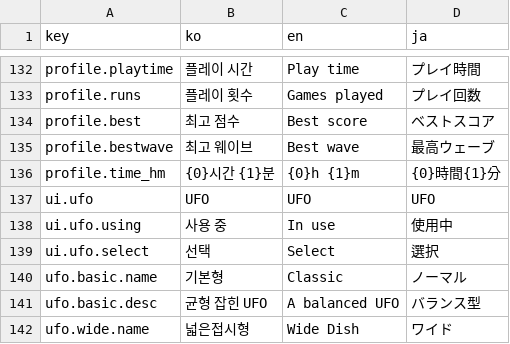
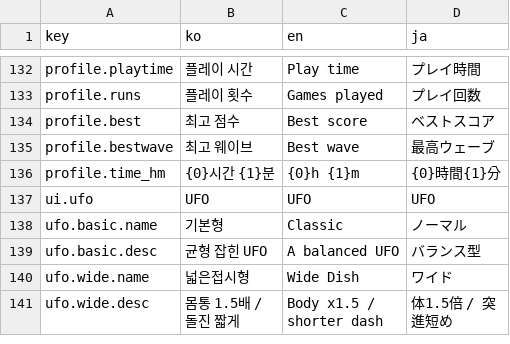
Before and after one commit to JiWonJeong06/DefendEarth, a CSV file: Assets/Game/Data/Localization/strings.csv, drawn as a sheet; only a part is shown, gaps mark what is left out; the shorter side is filled out with more unchanged rows; removed rows and columns are numbered as before the commit, all else as after; the diff covers the shown part only; the diff names each change by its address in the sheet, - before the commit and + after, or states it on an @@ line.

```diff
--- a/Assets/Game/Data/Localization/strings.csv
+++ b/Assets/Game/Data/Localization/strings.csv
-row 138: ui.ufo.using | 사용 중 | In use | 使用中
-row 139: ui.ufo.select | 선택 | Select | 選択
```
Also changed, not shown: 27 added rows elsewhere in this file, 49 other files.
